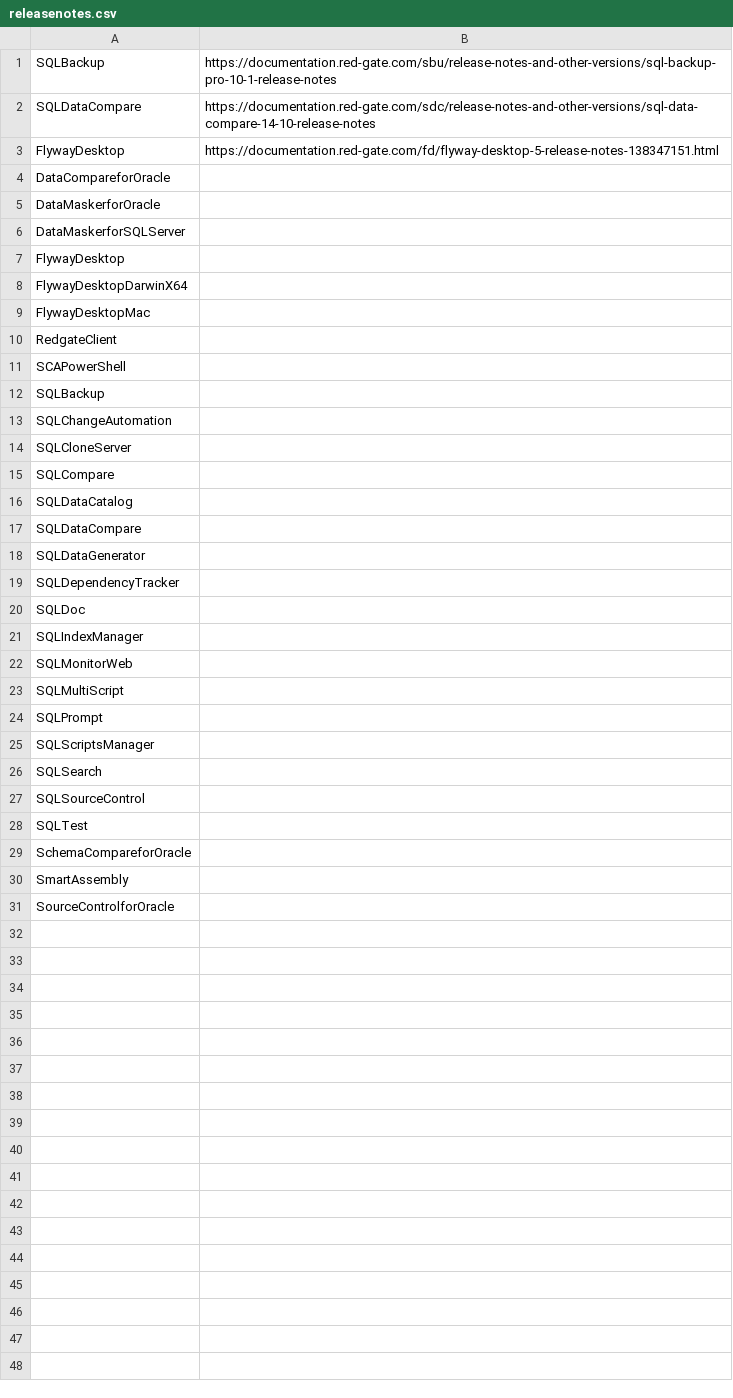
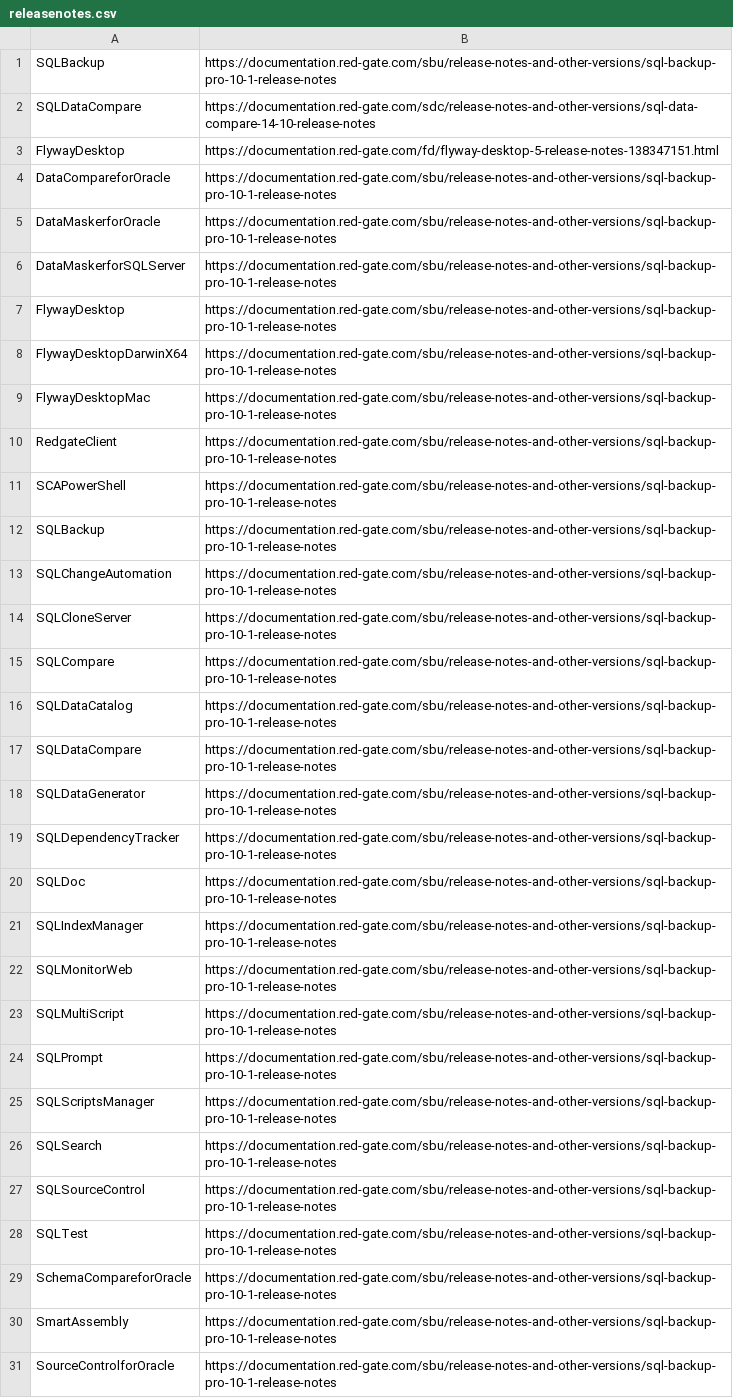
Before and after one commit to rekirky/RGProductUpdate, a CSV file: releasenotes.csv, drawn as a sheet.

Commit message:
dummy data

```diff
--- a/releasenotes.csv
+++ b/releasenotes.csv
@@ -3,29 +3,29 @@ SQLDataCompare, https://documentation.red-gate.com/sdc/release-notes-and-other-v
 FlywayDesktop, https://documentation.red-gate.com/fd/flyway-desktop-5-release-notes-138347151.html
-DataCompareforOracle,
-DataMaskerforOracle,
-DataMaskerforSQLServer,
-FlywayDesktop,
-FlywayDesktopDarwinX64,
-FlywayDesktopMac,
-RedgateClient,
-SCAPowerShell,
-SQLBackup,
-SQLChangeAutomation,
-SQLCloneServer,
-SQLCompare,
-SQLDataCatalog,
-SQLDataCompare,
-SQLDataGenerator,
-SQLDependencyTracker,
-SQLDoc,
-SQLIndexManager,
-SQLMonitorWeb,
-SQLMultiScript,
-SQLPrompt,
-SQLScriptsManager,
-SQLSearch,
-SQLSourceControl,
-SQLTest,
-SchemaCompareforOracle,
-SmartAssembly,
-SourceControlforOracle,
+DataCompareforOracle,https://documentation.red-gate.com/sbu/release-notes-and-other-versions/sql-backup-pro-10-1-release-notes
+DataMaskerforOracle,https://documentation.red-gate.com/sbu/release-notes-and-other-versions/sql-backup-pro-10-1-release-notes
+DataMaskerforSQLServer,https://documentation.red-gate.com/sbu/release-notes-and-other-versions/sql-backup-pro-10-1-release-notes
+FlywayDesktop,https://documentation.red-gate.com/sbu/release-notes-and-other-versions/sql-backup-pro-10-1-release-notes
+FlywayDesktopDarwinX64,https://documentation.red-gate.com/sbu/release-notes-and-other-versions/sql-backup-pro-10-1-release-notes
+FlywayDesktopMac,https://documentation.red-gate.com/sbu/release-notes-and-other-versions/sql-backup-pro-10-1-release-notes
+RedgateClient,https://documentation.red-gate.com/sbu/release-notes-and-other-versions/sql-backup-pro-10-1-release-notes
+SCAPowerShell,https://documentation.red-gate.com/sbu/release-notes-and-other-versions/sql-backup-pro-10-1-release-notes
+SQLBackup,https://documentation.red-gate.com/sbu/release-notes-and-other-versions/sql-backup-pro-10-1-release-notes
+SQLChangeAutomation,https://documentation.red-gate.com/sbu/release-notes-and-other-versions/sql-backup-pro-10-1-release-notes
+SQLCloneServer,https://documentation.red-gate.com/sbu/release-notes-and-other-versions/sql-backup-pro-10-1-release-notes
+SQLCompare,https://documentation.red-gate.com/sbu/release-notes-and-other-versions/sql-backup-pro-10-1-release-notes
+SQLDataCatalog,https://documentation.red-gate.com/sbu/release-notes-and-other-versions/sql-backup-pro-10-1-release-notes
+SQLDataCompare,https://documentation.red-gate.com/sbu/release-notes-and-other-versions/sql-backup-pro-10-1-release-notes
+SQLDataGenerator,https://documentation.red-gate.com/sbu/release-notes-and-other-versions/sql-backup-pro-10-1-release-notes
+SQLDependencyTracker,https://documentation.red-gate.com/sbu/release-notes-and-other-versions/sql-backup-pro-10-1-release-notes
+SQLDoc,https://documentation.red-gate.com/sbu/release-notes-and-other-versions/sql-backup-pro-10-1-release-notes
+SQLIndexManager,https://documentation.red-gate.com/sbu/release-notes-and-other-versions/sql-backup-pro-10-1-release-notes
+SQLMonitorWeb,https://documentation.red-gate.com/sbu/release-notes-and-other-versions/sql-backup-pro-10-1-release-notes
+SQLMultiScript,https://documentation.red-gate.com/sbu/release-notes-and-other-versions/sql-backup-pro-10-1-release-notes
+SQLPrompt,https://documentation.red-gate.com/sbu/release-notes-and-other-versions/sql-backup-pro-10-1-release-notes
+SQLScriptsManager,https://documentation.red-gate.com/sbu/release-notes-and-other-versions/sql-backup-pro-10-1-release-notes
+SQLSearch,https://documentation.red-gate.com/sbu/release-notes-and-other-versions/sql-backup-pro-10-1-release-notes
+SQLSourceControl,https://documentation.red-gate.com/sbu/release-notes-and-other-versions/sql-backup-pro-10-1-release-notes
+SQLTest,https://documentation.red-gate.com/sbu/release-notes-and-other-versions/sql-backup-pro-10-1-release-notes
+SchemaCompareforOracle,https://documentation.red-gate.com/sbu/release-notes-and-other-versions/sql-backup-pro-10-1-release-notes
+SmartAssembly,https://documentation.red-gate.com/sbu/release-notes-and-other-versions/sql-backup-pro-10-1-release-notes
+SourceControlforOracle,https://documentation.red-gate.com/sbu/release-notes-and-other-versions/sql-backup-pro-10-1-release-notes
```
